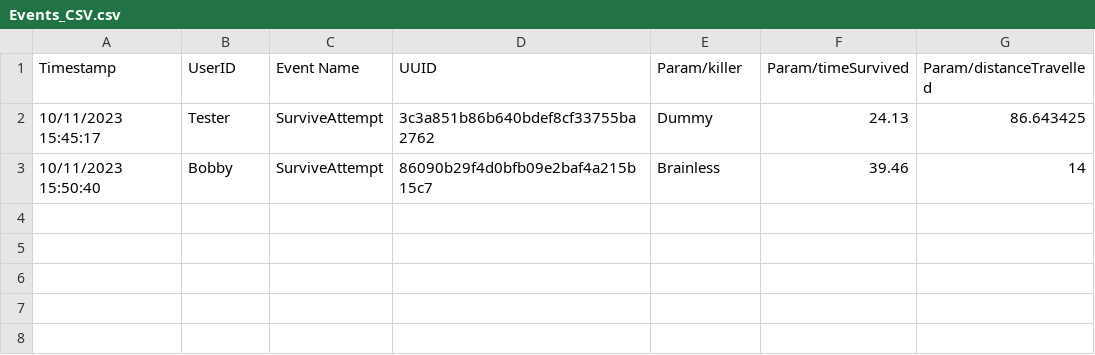
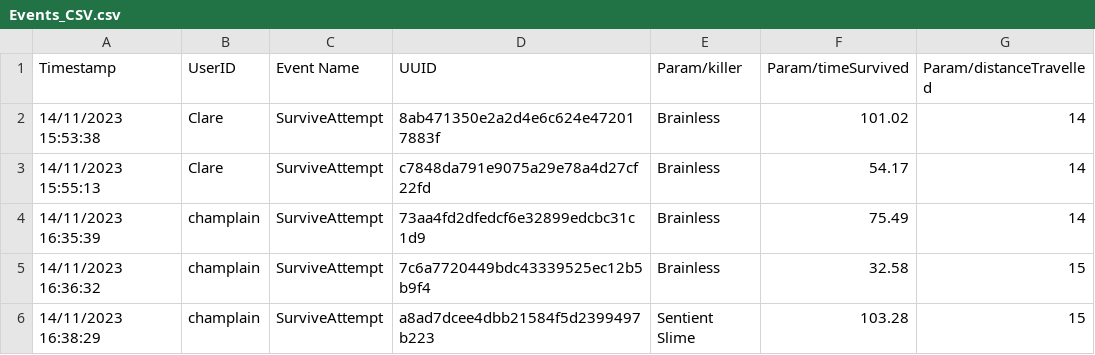
Before and after one commit to ItsRifter/KTE_Mechanic, a CSV file: Assets/Analytics/Events/Events_CSV.csv, drawn as a sheet.

```diff
--- a/Assets/Analytics/Events/Events_CSV.csv
+++ b/Assets/Analytics/Events/Events_CSV.csv
@@ -1,3 +1,6 @@
 Timestamp,UserID,Event Name,UUID,Param/killer,Param/timeSurvived,Param/distanceTravelled
-10/11/2023 15:45:17,Tester,SurviveAttempt,3c3a851b86b640bdef8cf33755ba2762,Dummy,24.13,86.643425
-10/11/2023 15:50:40,Bobby,SurviveAttempt,86090b29f4d0bfb09e2baf4a215b15c7,Brainless,39.46,14
+14/11/2023 15:53:38,Clare,SurviveAttempt,8ab471350e2a2d4e6c624e472017883f,Brainless,101.02,14
+14/11/2023 15:55:13,Clare,SurviveAttempt,c7848da791e9075a29e78a4d27cf22fd,Brainless,54.17,14
+14/11/2023 16:35:39,champlain,SurviveAttempt,73aa4fd2dfedcf6e32899edcbc31c1d9,Brainless,75.49,14
+14/11/2023 16:36:32,champlain,SurviveAttempt,7c6a7720449bdc43339525ec12b5b9f4,Brainless,32.58,15
+14/11/2023 16:38:29,champlain,SurviveAttempt,a8ad7dcee4dbb21584f5d2399497b223,Sentient Slime,103.28,15
```
Also changed, not shown: 34 other files.
